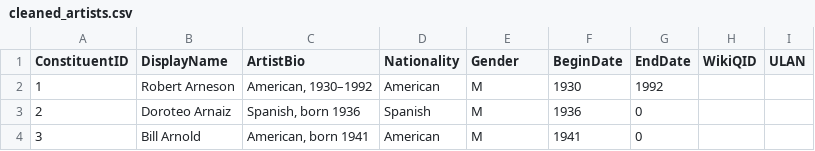
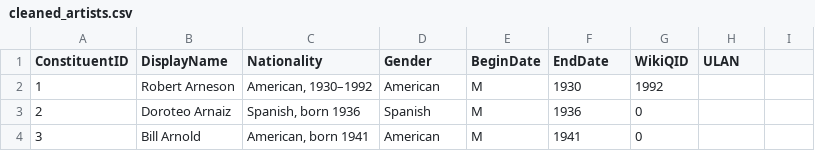
Before and after one commit to laurentfintoni/Net-Art-Rev, a CSV file: MOMA_data/cleaned_artists.csv, drawn as a sheet; only a part is shown.

```diff
--- a/MOMA_data/cleaned_artists.csv
+++ b/MOMA_data/cleaned_artists.csv
@@ -1,2 +1,2 @@
-ConstituentID,DisplayName,ArtistBio,Nationality,Gender,BeginDate,EndDate,WikiQID,ULAN
+ConstituentID,DisplayName,Nationality,Gender,BeginDate,EndDate,WikiQID,ULAN
 1,Robert Arneson,"American, 1930–1992",American,M,1930,1992,,
```
Also changed, not shown: 19 other files.
